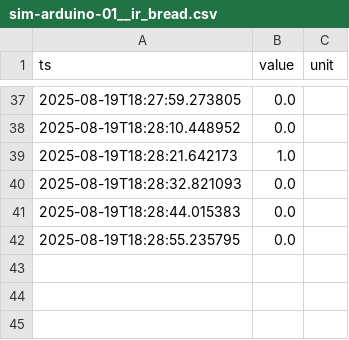
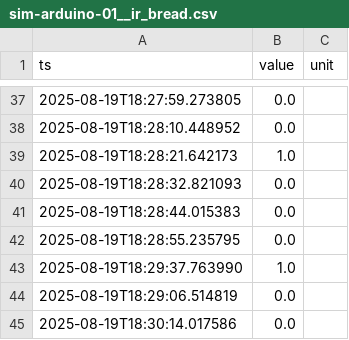
Before and after one commit to RPPombo/Digital-Twin, a CSV file: data/sim-arduino-01__ir_bread.csv, drawn as a sheet; only a part is shown, gaps mark what is left out; the diff names each change by its address in the sheet, - before the commit and + after, or states it on an @@ line.

```diff
--- a/data/sim-arduino-01__ir_bread.csv
+++ b/data/sim-arduino-01__ir_bread.csv
+row 43: 2025-08-19T18:29:37.763990 | 1.0
+row 44: 2025-08-19T18:29:06.514819 | 0.0
+row 45: 2025-08-19T18:30:14.017586 | 0.0
```
Also changed, not shown: data/sim-arduino-01__distance.csv, data/sim-arduino-01__ir_hand.csv, 2 other files.
